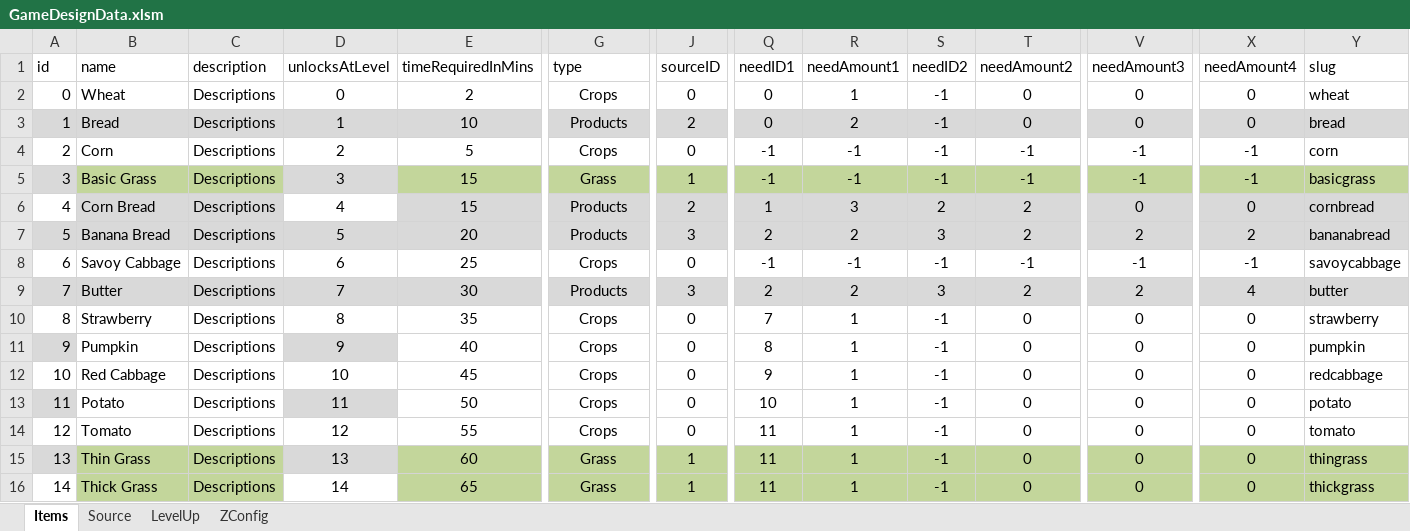
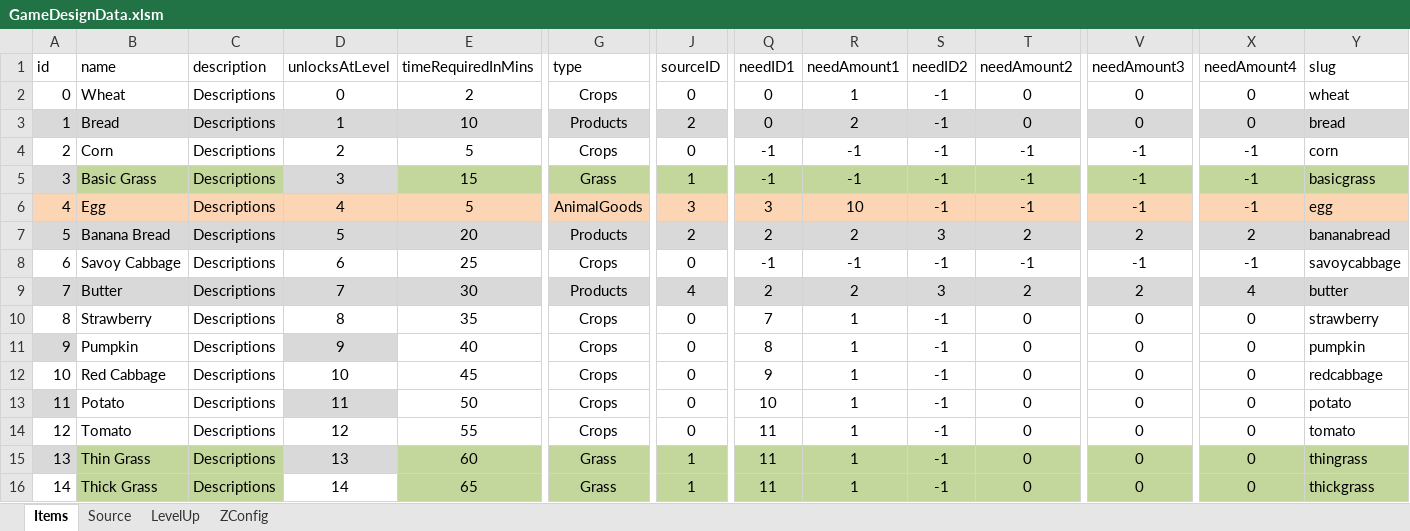
Before and after one commit to sandeepma1/HarvestValley, an Excel workbook: DesignDoc/GameDesignData.xlsm, sheet Items, drawn as a sheet; only a part is shown, gaps mark what is left out; values as stored, in another font and other column widths than the file's, no borders; the diff covers the shown part only; the diff names each change by its address in the sheet, - before the commit and + after, or states it on an @@ line.

Commit message:
Added animal coop system like stardrew valley

```diff
--- a/DesignDoc/GameDesignData.xlsm (sheet Items)
+++ b/DesignDoc/GameDesignData.xlsm (sheet Items)
-A6 fill: none
+A6 fill: #FCD5B5
-B6 (name): Corn Bread
+B6 (name): Egg
-B6:C6 fill: #D9D9D9
+B6:C6 fill: #FCD5B5
-D6 fill: none
+D6 fill: #FCD5B5
-E6 (timeRequiredInMins): 15
+E6 (timeRequiredInMins): 5
-E6:Y6 fill: #D9D9D9
+E6:Y6 fill: #FCD5B5
-G6 (type): Products
+G6 (type): AnimalGoods
-J6 (sourceID): 2
+J6 (sourceID): 3
-Q6 (needID1): 1
+Q6 (needID1): 3
-R6 (needAmount1): 3
+R6 (needAmount1): 10
-S6 (needID2): 2
+S6 (needID2): -1
-T6 (needAmount2): 2
+T6 (needAmount2): -1
-V6 (needAmount3): 0
+V6 (needAmount3): -1
-X6 (needAmount4): 0
+X6 (needAmount4): -1
-Y6 (slug): cornbread
+Y6 (slug): egg
-J7 (sourceID): 3
+J7 (sourceID): 2
-J9 (sourceID): 3
+J9 (sourceID): 4
```
Also changed, not shown: cell formats elsewhere in this sheet, sheet Source, formulas that keep their value, charts or pictures, 32 other files.
